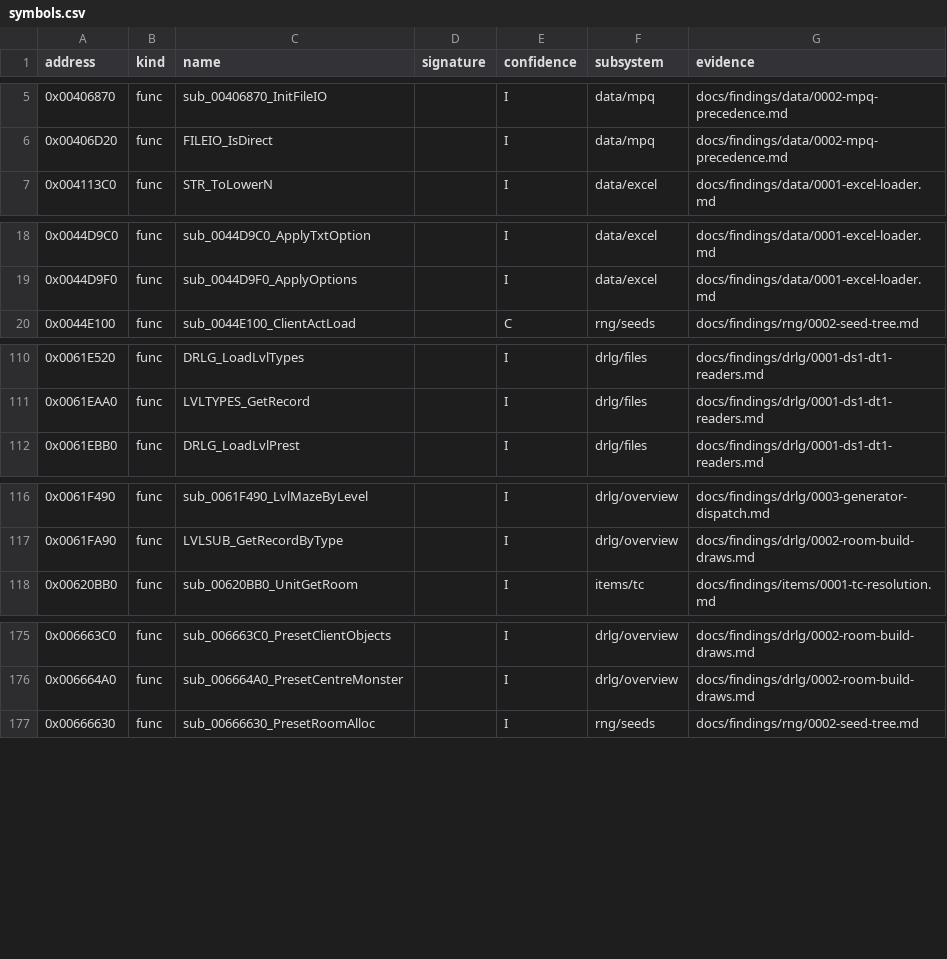
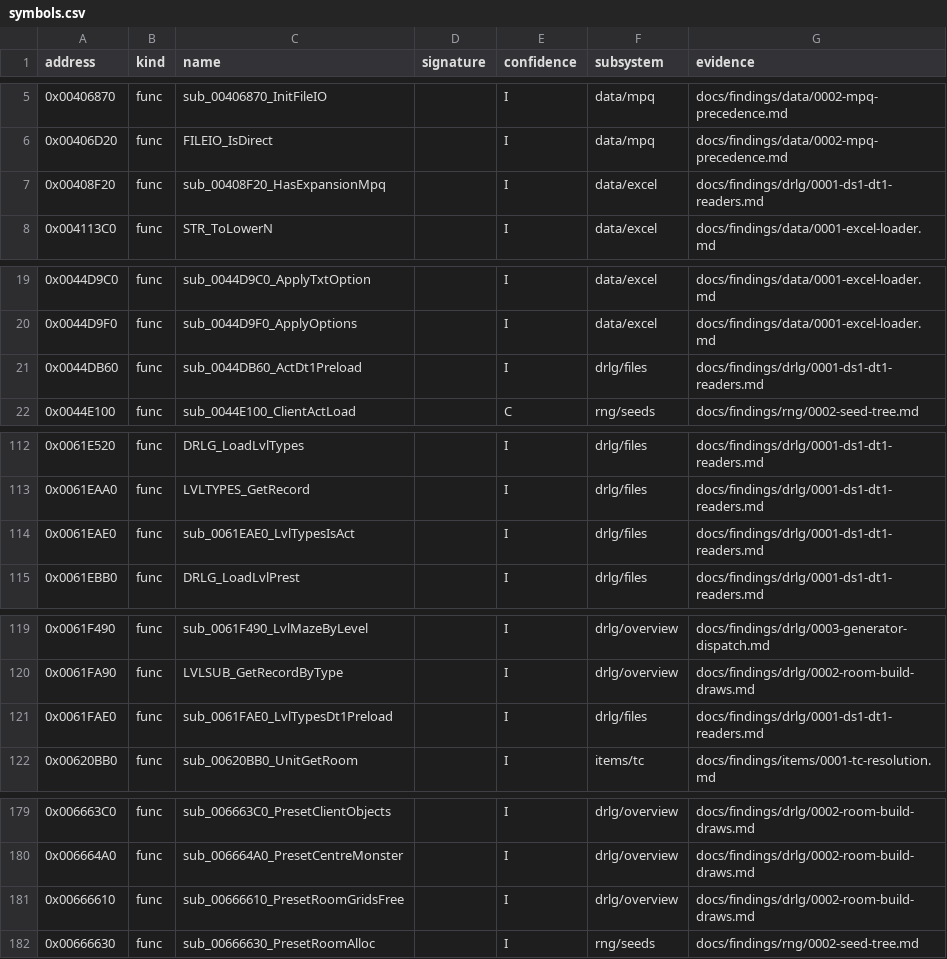
Before and after one commit to IgorKonovalov/diablo-2-recompilation, a CSV file: re/symbols.csv, drawn as a sheet; only a part is shown, gaps mark what is left out; the diff covers the shown part only.

Commit message:
docs(findings): drlg backlog answers; fix tools/drlg.py PE section offsets (merge tables re-read), Bit2TileMerge tags split, LvlTypes columns

```diff
--- a/re/symbols.csv
+++ b/re/symbols.csv
@@ -6,2 +6,3 @@ address,kind,name,signature,confidence,subsystem,evidence
 0x00406D20,func,FILEIO_IsDirect,,I,data/mpq,docs/findings/data/0002-mpq-precedence.md
+0x00408F20,func,sub_00408F20_HasExpansionMpq,,I,data/excel,docs/findings/drlg/0001-ds1-dt1-readers.md
 0x004113C0,func,STR_ToLowerN,,I,data/excel,docs/findings/data/0001-excel-loader.md
@@ -19,2 +20,3 @@ address,kind,name,signature,confidence,subsystem,evidence
 0x0044D9F0,func,sub_0044D9F0_ApplyOptions,,I,data/excel,docs/findings/data/0001-excel-loader.md
+0x0044DB60,func,sub_0044DB60_ActDt1Preload,,I,drlg/files,docs/findings/drlg/0001-ds1-dt1-readers.md
 0x0044E100,func,sub_0044E100_ClientActLoad,,C,rng/seeds,docs/findings/rng/0002-seed-tree.md
@@ -111,2 +113,3 @@ address,kind,name,signature,confidence,subsystem,evidence
 0x0061EAA0,func,LVLTYPES_GetRecord,,I,drlg/files,docs/findings/drlg/0001-ds1-dt1-readers.md
+0x0061EAE0,func,sub_0061EAE0_LvlTypesIsAct,,I,drlg/files,docs/findings/drlg/0001-ds1-dt1-readers.md
 0x0061EBB0,func,DRLG_LoadLvlPrest,,I,drlg/files,docs/findings/drlg/0001-ds1-dt1-readers.md
@@ -117,2 +120,3 @@ address,kind,name,signature,confidence,subsystem,evidence
 0x0061FA90,func,LVLSUB_GetRecordByType,,I,drlg/overview,docs/findings/drlg/0002-room-build-draws.md
+0x0061FAE0,func,sub_0061FAE0_LvlTypesDt1Preload,,I,drlg/files,docs/findings/drlg/0001-ds1-dt1-readers.md
 0x00620BB0,func,sub_00620BB0_UnitGetRoom,,I,items/tc,docs/findings/items/0001-tc-resolution.md
@@ -176,2 +180,3 @@ address,kind,name,signature,confidence,subsystem,evidence
 0x006664A0,func,sub_006664A0_PresetCentreMonster,,I,drlg/overview,docs/findings/drlg/0002-room-build-draws.md
+0x00666610,func,sub_00666610_PresetRoomGridsFree,,I,drlg/overview,docs/findings/drlg/0002-room-build-draws.md
 0x00666630,func,sub_00666630_PresetRoomAlloc,,I,rng/seeds,docs/findings/rng/0002-seed-tree.md
```
Also changed, not shown: 2 added rows elsewhere in this file, 5 other files.
